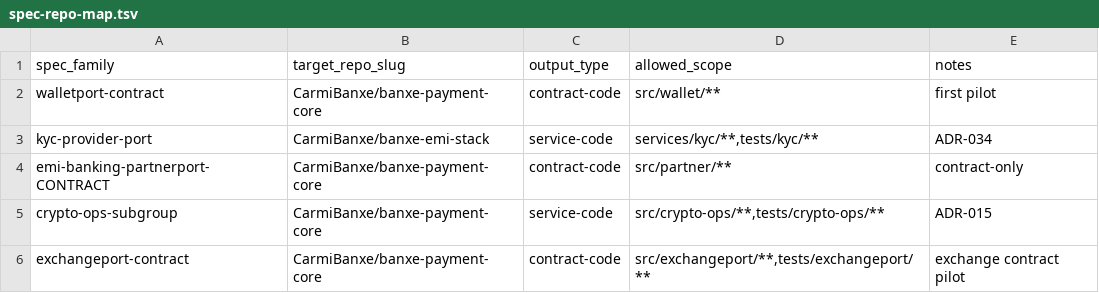
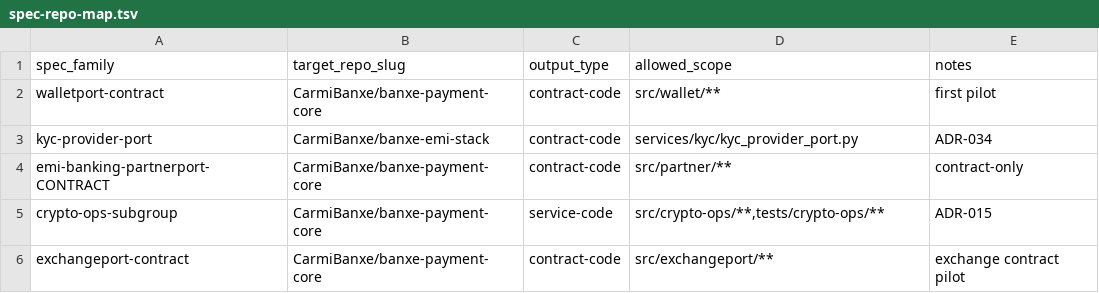
Before and after one commit to CarmiBanxe/factory, a TSV file: config/spec-repo-map.tsv, drawn as a sheet.

Commit message:
config(kyc-provider-port): narrow scope to contract-code services/kyc/kyc_provider_port.py (protect existing kyc_port.py via Gate B) [ADR-034]

```diff
--- a/config/spec-repo-map.tsv
+++ b/config/spec-repo-map.tsv
@@ -2,5 +2,5 @@ spec_family	target_repo_slug	output_type	allowed_scope	notes
 walletport-contract	CarmiBanxe/banxe-payment-core	contract-code	src/wallet/**	first pilot
-kyc-provider-port	CarmiBanxe/banxe-emi-stack	service-code	services/kyc/**,tests/kyc/**	ADR-034
+kyc-provider-port	CarmiBanxe/banxe-emi-stack	contract-code	services/kyc/kyc_provider_port.py	ADR-034
 emi-banking-partnerport-CONTRACT	CarmiBanxe/banxe-payment-core	contract-code	src/partner/**	contract-only
 crypto-ops-subgroup	CarmiBanxe/banxe-payment-core	service-code	src/crypto-ops/**,tests/crypto-ops/**	ADR-015
-exchangeport-contract	CarmiBanxe/banxe-payment-core	contract-code	src/exchangeport/**,tests/exchangeport/**	exchange contract pilot
+exchangeport-contract	CarmiBanxe/banxe-payment-core	contract-code	src/exchangeport/**	exchange contract pilot
```
